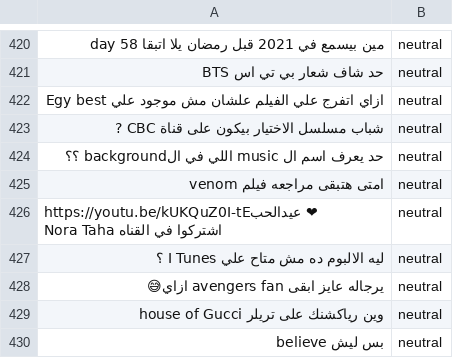
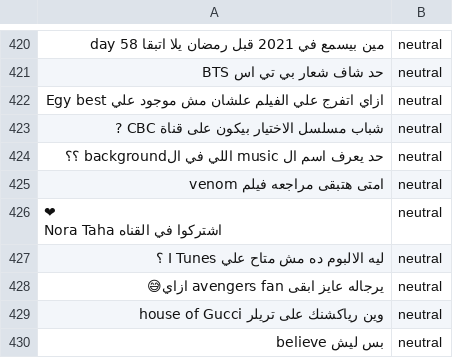
Before and after one commit to moeyad7/Thesis_Data, a CSV file: Other_Datasets/ArEnSA/dev.csv, drawn as a sheet; only a part is shown, gaps mark what is left out; ↵ is a line break in a cell; the diff covers the shown part only; the diff names each change by its address in the sheet, - before the commit and + after, or states it on an @@ line.

```diff
--- a/Other_Datasets/ArEnSA/dev.csv
+++ b/Other_Datasets/ArEnSA/dev.csv
-A426: https://youtu.be/kUKQuZ0I-tEعيدالحب ❤ ↵ اشتركوا…
+A426: ❤ ↵ اشتركوا…
```
Also changed, not shown: 51 edited cells elsewhere in this file, Other_Datasets/ArEnSA/test.csv, Other_Datasets/ArEnSA/train.csv, 1 other file.
